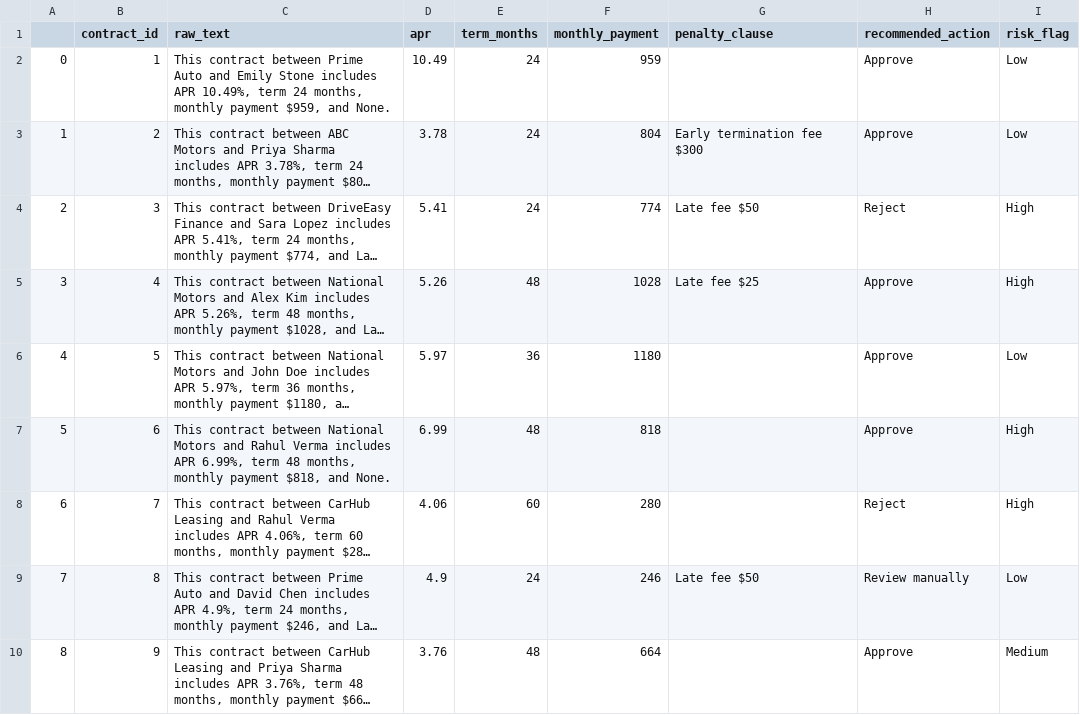
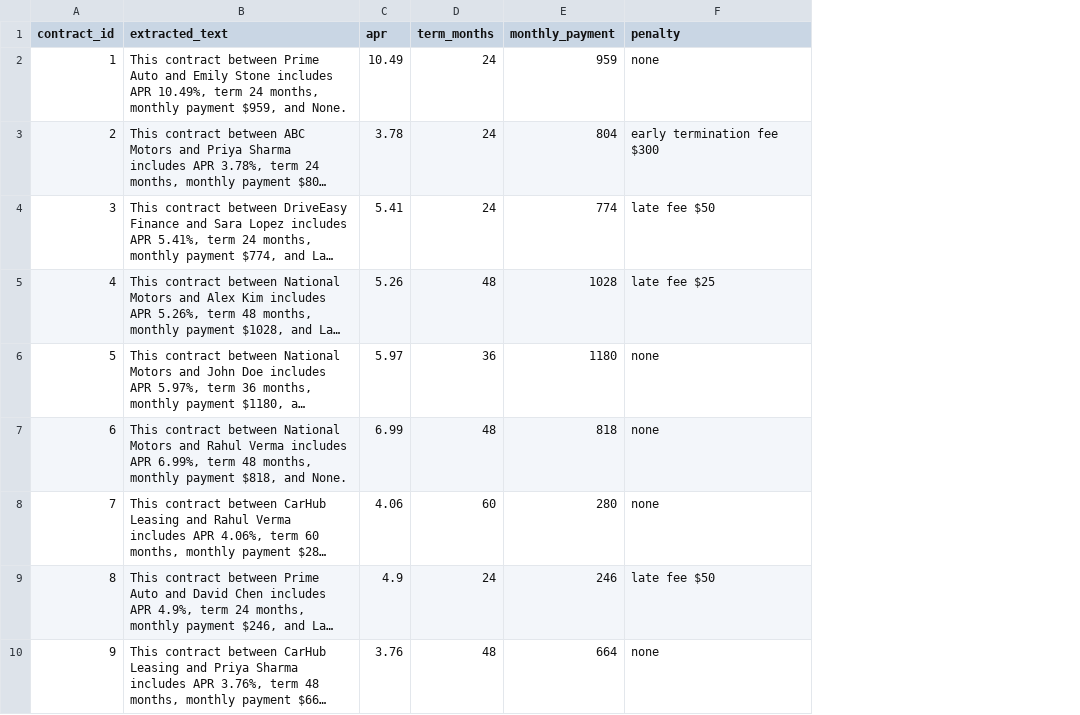
Before and after one commit to springboardmentor74219x/infosys-carlease-contract-ai-group2, a CSV file: data/milestone1_sriharini.csv, drawn as a sheet; only a part is shown; long unchanged cells end in …; removed rows and columns are numbered as before the commit, all else as after; the diff names each change by its address in the sheet, - before the commit and + after, or states it on an @@ line.

```diff
--- a/data/milestone1_sriharini.csv
+++ b/data/milestone1_sriharini.csv
-column A, rows 2-10: 0 | 1 | 2 | 3 | 4 | 5 | 6 | 7 | 8
-column G (penalty_clause), rows 3-9: Early termination fee $300 | Late fee $50 | Late fee $25 |  |  |  | Late fee $50
-column H (recommended_action), rows 2-10: Approve | Approve | Reject | Approve | Approve | Approve | Reject | Review manually | Approve
-column I (risk_flag), rows 2-10: Low | Low | High | High | Low | High | High | Low | Medium
+column F (penalty), rows 2-10: none | early termination fee $300 | late fee $50 | late fee $25 | none | none | none | late fee $50 | none
-B1: raw_text
+B1: extracted_text
```
Also changed, not shown: 14 other files.
